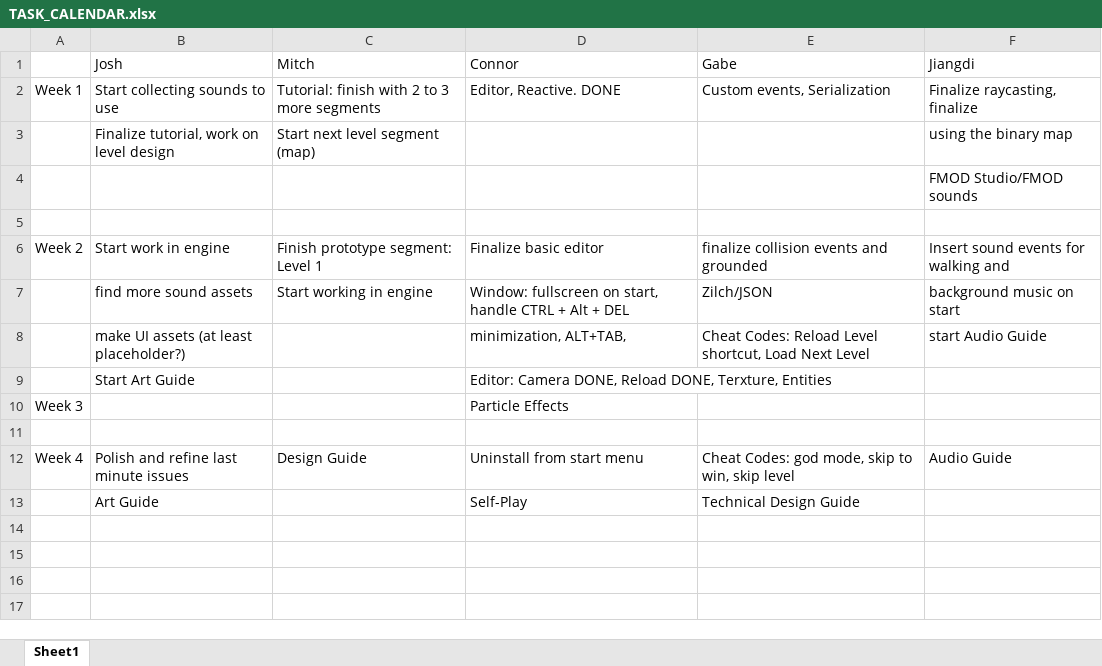
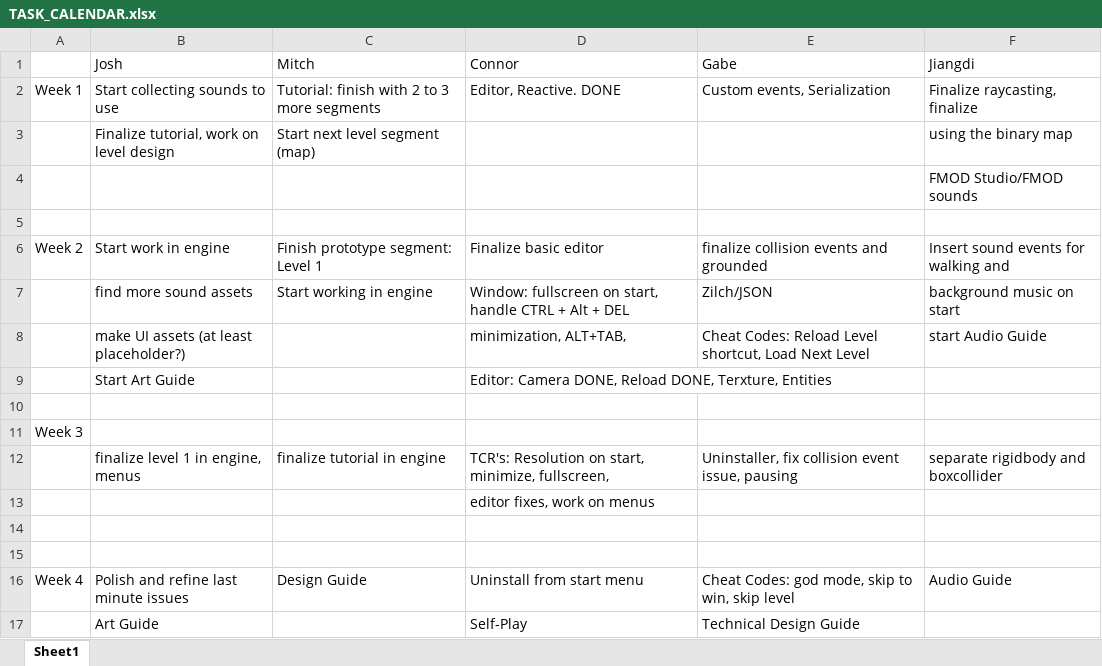
Before and after one commit to JiangdiGou/swole_team_6, an Excel workbook: Shared Files/TASK_CALENDAR.xlsx, sheet Sheet1, drawn as a sheet; values as stored, in another font and other column widths than the file's, no borders; addresses are those after the commit; the diff names each change by its address in the sheet, - before the commit and + after, or states it on an @@ line.

```diff
--- a/Shared Files/TASK_CALENDAR.xlsx (sheet Sheet1)
+++ b/Shared Files/TASK_CALENDAR.xlsx (sheet Sheet1)
+row 10: (empty)
-D11 (Connor): Particle Effects
+D11 (Connor): (empty)
+row 12:  | finalize level 1 in engine, menus | finalize tutorial in engine | TCR's: Resolution on start, minimize, fullscreen, | Uninstaller, fix collision event issue, pausing | separate rigidbody and boxcollider
+row 13:  |  |  | editor fixes, work on menus
+row 14: (empty)
```
Also changed, not shown: Shared Files/Rubric_Extended/OfficialRubric.xlsx, 1 other file.
